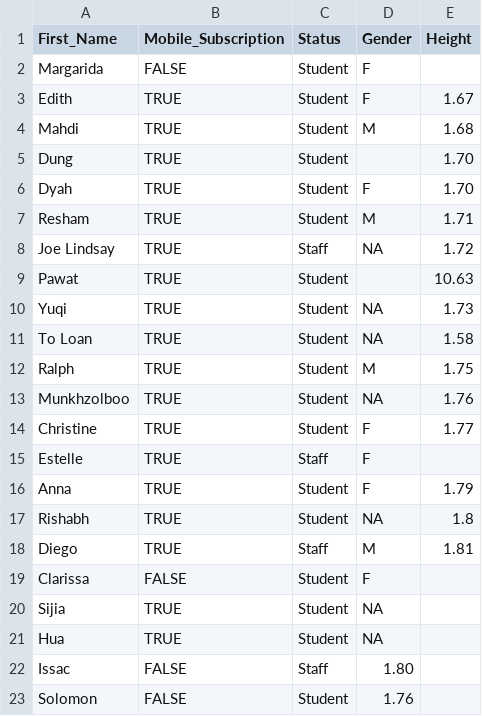
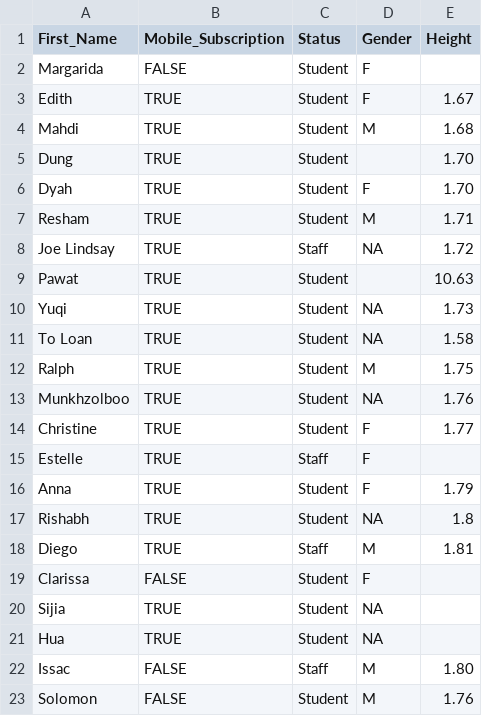
Before and after one commit to orchid00/dataR, a CSV file: R-for-beginners-Nov26-2016.csv, drawn as a sheet.

Commit message:
Update R-for-beginners-Nov26-2016.csv

```diff
--- a/R-for-beginners-Nov26-2016.csv
+++ b/R-for-beginners-Nov26-2016.csv
@@ -21,3 +21,3 @@ Sijia,TRUE,Student,NA,
 Hua,TRUE,Student,NA,
-Issac,FALSE,Staff,1.80
-Solomon,FALSE,Student,1.76
+Issac,FALSE,Staff,M,1.80
+Solomon,FALSE,Student,M,1.76
```
